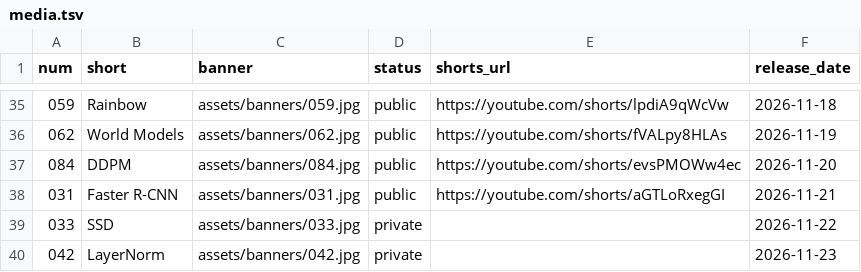
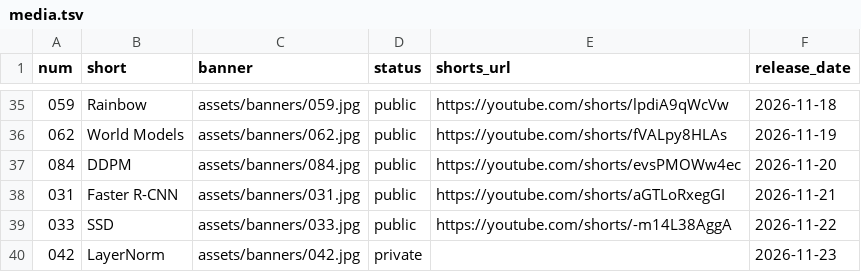
Before and after one commit to nadeemcite/research-papers, a TSV file: scripts/media.tsv, drawn as a sheet; only a part is shown, gaps mark what is left out.

```diff
--- a/scripts/media.tsv
+++ b/scripts/media.tsv
@@ -38,3 +38,3 @@ num	short	banner	status	shorts_url	release_date
 031	Faster R-CNN	assets/banners/031.jpg	public	https://youtube.com/shorts/aGTLoRxegGI	2026-11-21
-033	SSD	assets/banners/033.jpg	private		2026-11-22
+033	SSD	assets/banners/033.jpg	public	https://youtube.com/shorts/-m14L38AggA	2026-11-22
 042	LayerNorm	assets/banners/042.jpg	private		2026-11-23
```
Also changed, not shown: 3 other files.
